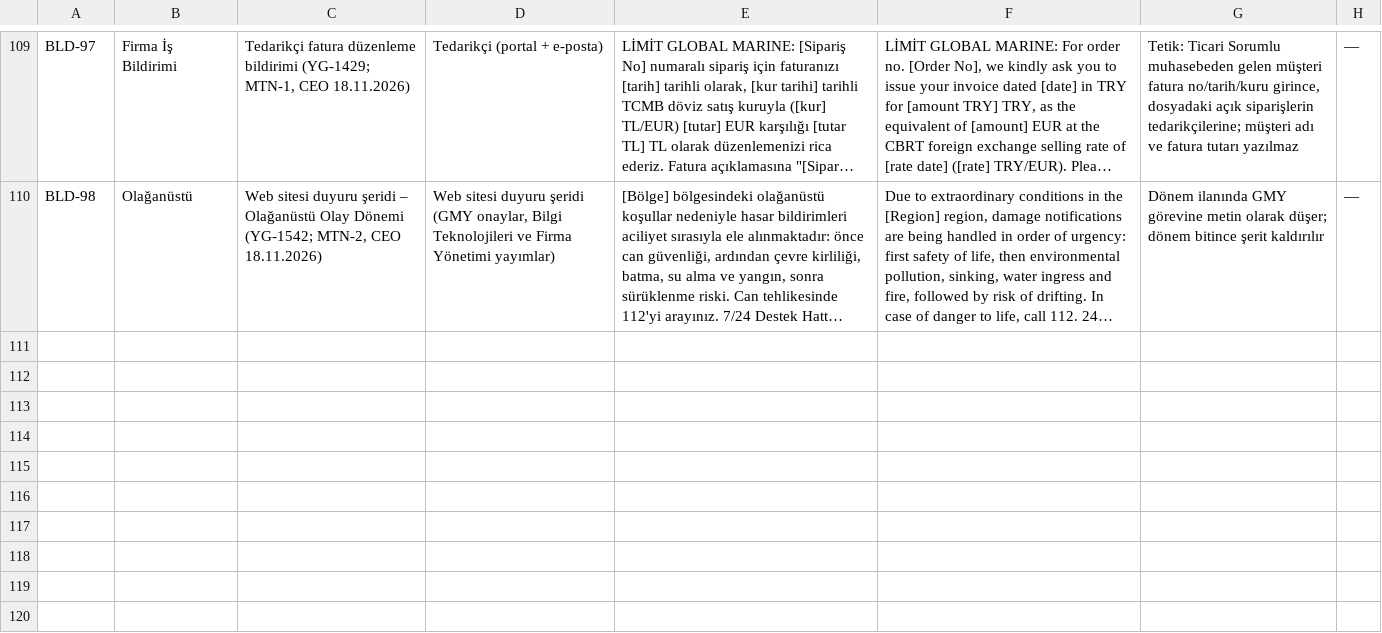
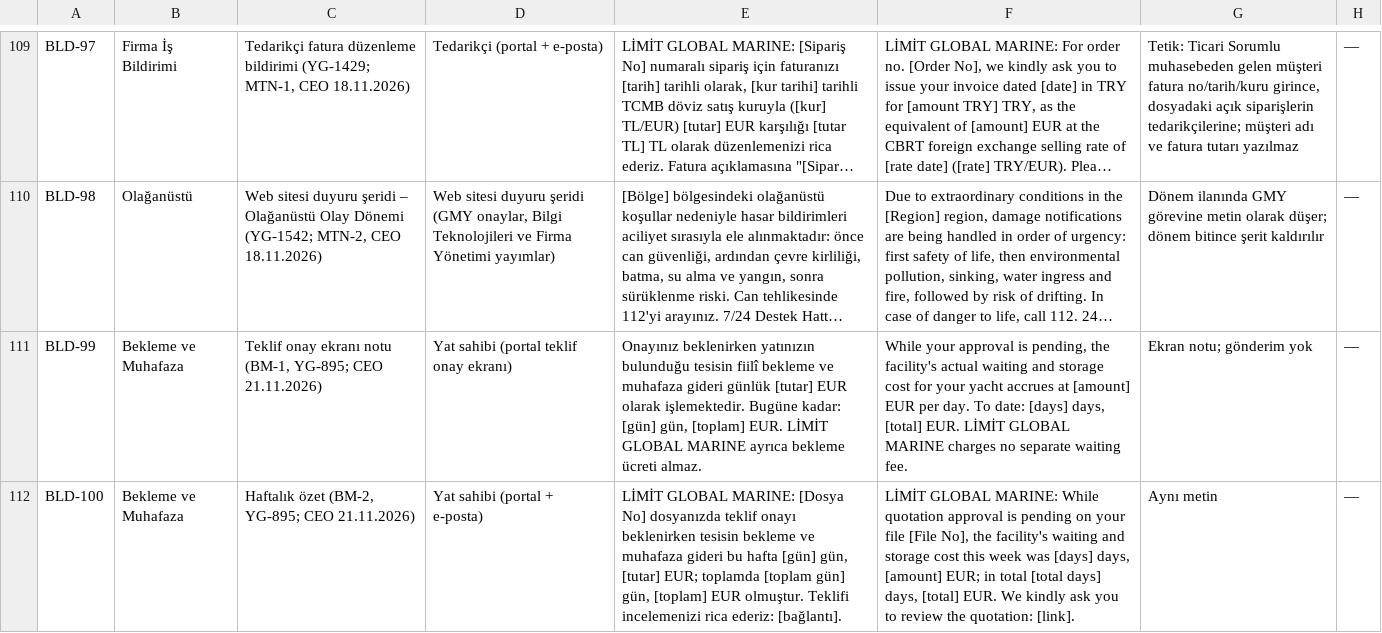
Before and after one commit to uakpinar722/YATONET360, a TSV file: veri/sablon/bildirim_katalog.tsv, drawn as a sheet; only a part is shown, gaps mark what is left out; long unchanged cells end in …; the diff names each change by its address in the sheet, - before the commit and + after, or states it on an @@ line.

```diff
--- a/veri/sablon/bildirim_katalog.tsv
+++ b/veri/sablon/bildirim_katalog.tsv
+row 111: BLD-99 | Bekleme ve Muhafaza | Teklif onay ekranı notu (BM-1, YG-895; CEO 21.11.2026) | Yat sahibi (portal teklif onay ekranı) | Onayınız beklenirken yatınızın bulunduğu tesisin fiilî bekleme ve muhafaza gideri günlük [tutar] EUR olarak işlemektedir. Bugüne kadar: [gün] gün, [toplam] EUR. LİMİT GLOBAL MARINE ayrıca bekleme ücreti almaz. | While your approval is pending, the facility's actual waiting and storage cost for your yacht accrues at [amount] EUR per day. To date: [days] days, [total] EUR. LİMİT GLOBAL MARINE charges no separate waiting fee. | Ekran notu; gönderim yok | —
+row 112: BLD-100 | Bekleme ve Muhafaza | Haftalık özet (BM-2, YG-895; CEO 21.11.2026) | Yat sahibi (portal + e-posta) | LİMİT GLOBAL MARINE: [Dosya No] dosyanızda teklif onayı beklenirken tesisin bekleme ve muhafaza gideri bu hafta [gün] gün, [tutar] EUR; toplamda [toplam gün] gün, [toplam] EUR olmuştur. Teklifi incelemenizi rica ederiz: [bağlantı]. | LİMİT GLOBAL MARINE: While quotation approval is pending on your file [File No], the facility's waiting and storage cost this week was [days] days, [amount] EUR; in total [total days] days, [total] EUR. We kindly ask you to review the quotation: [link]. | Aynı metin | —
```
Also changed, not shown: KALAN_IS.tsv, veri/deger_listeleri.tsv, 9 other files.
